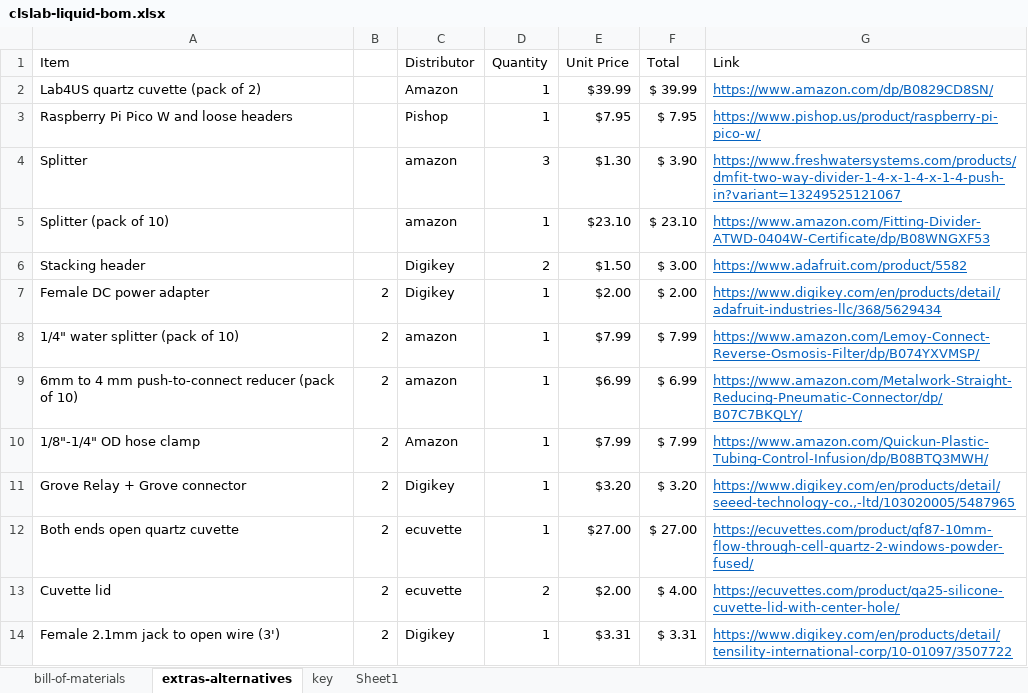
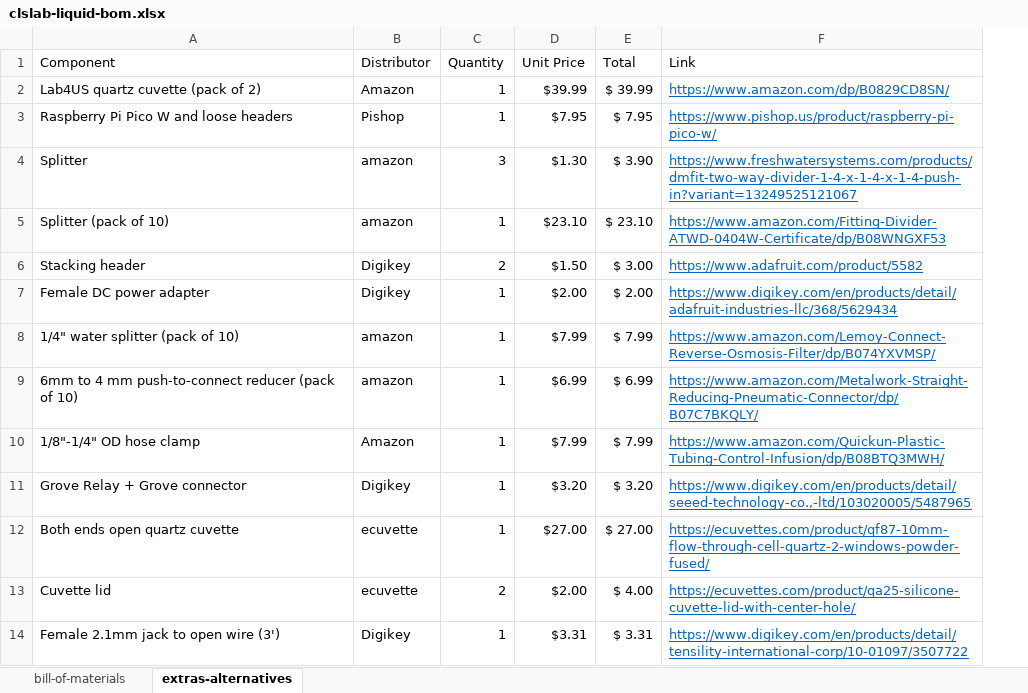
Before and after one commit to sparks-baird/self-driving-lab-demo, an Excel workbook: reports/clslab-liquid-bom.xlsx, sheet extras-alternatives, drawn as a sheet; only a part is shown; values as stored, in another font and other column widths than the file's, no borders; the diff names each change by its address in the sheet, - before the commit and + after, or states it on an @@ line.

```diff
--- a/reports/clslab-liquid-bom.xlsx (sheet extras-alternatives)
+++ b/reports/clslab-liquid-bom.xlsx (sheet extras-alternatives)
-sheet tab: key
-sheet tab: Sheet1
-column B, rows 7-14: all 2
-A1: Item
+A1: Component
```
Also changed, not shown: sheet bill-of-materials, formulas that keep their value.
